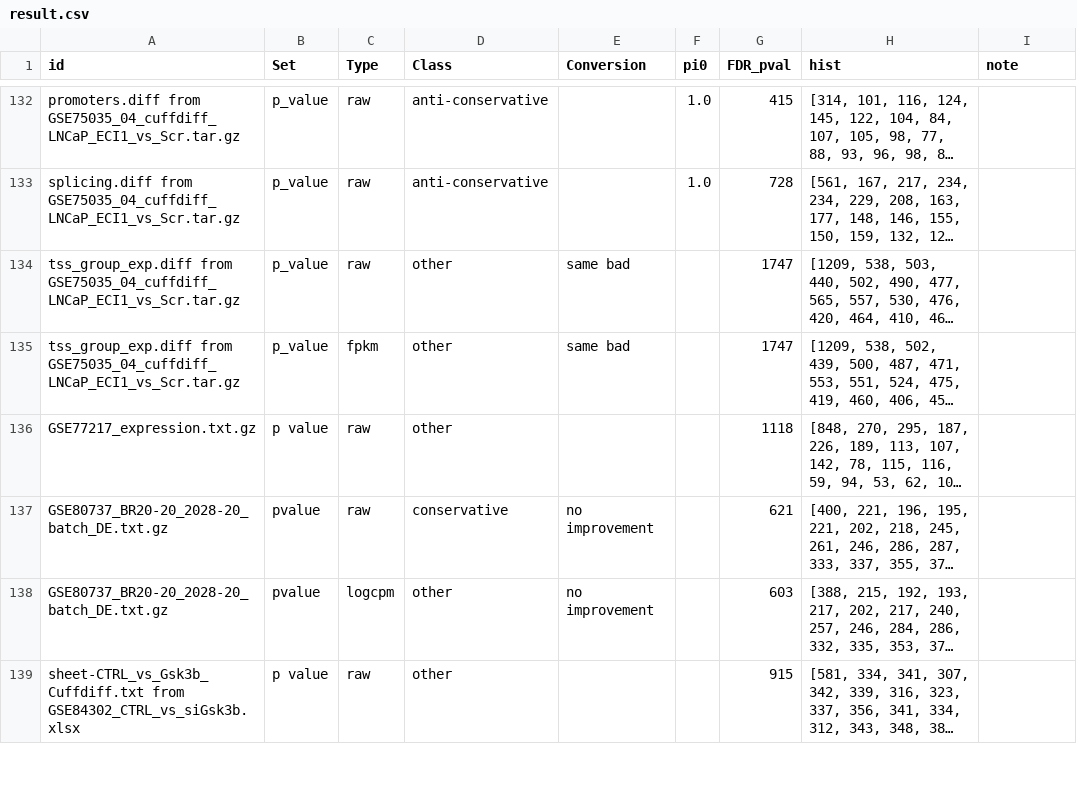
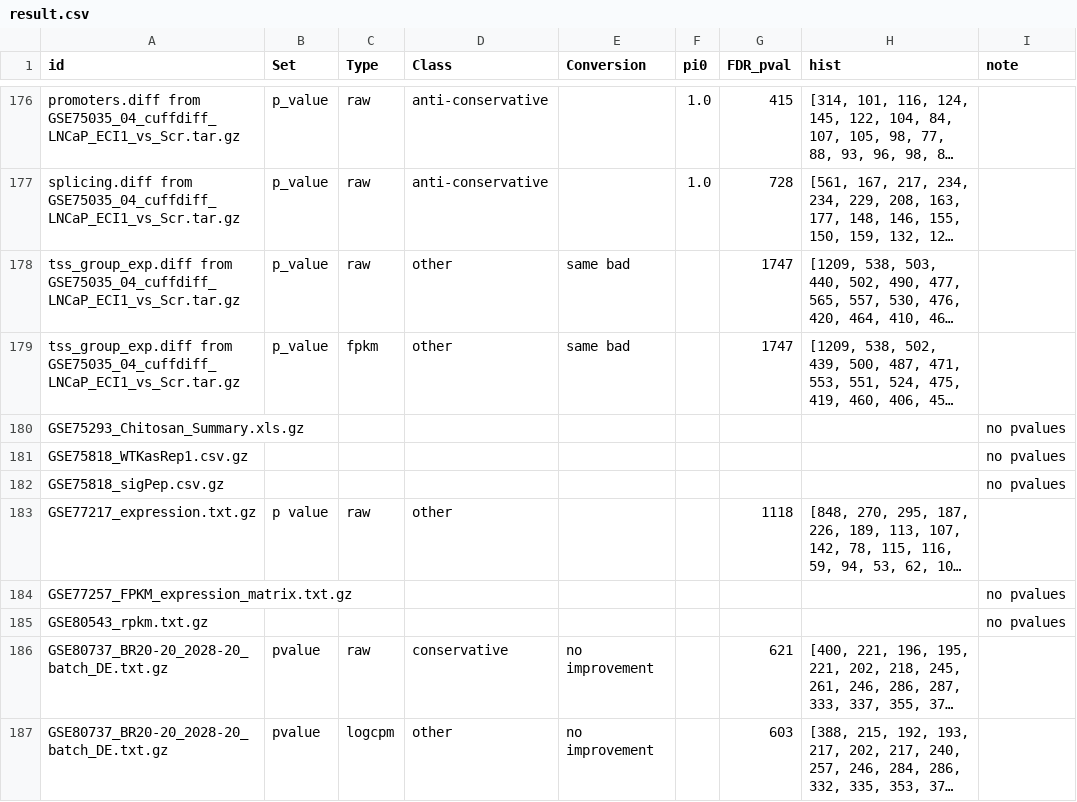
Before and after one commit to rstats-tartu/geo-htseq, a CSV file: output/result.csv, drawn as a sheet; only a part is shown, gaps mark what is left out; the shorter side is filled out with more unchanged rows; long unchanged cells end in …; the diff covers the shown part only; the diff names each change by its address in the sheet, - before the commit and + after, or states it on an @@ line.

```diff
--- a/output/result.csv
+++ b/output/result.csv
+row 180: GSE75293_Chitosan_Summary.xls.gz |  |  |  |  |  |  |  | no pvalues
+row 181: GSE75818_WTKasRep1.csv.gz |  |  |  |  |  |  |  | no pvalues
+row 182: GSE75818_sigPep.csv.gz |  |  |  |  |  |  |  | no pvalues
+row 184: GSE77257_FPKM_expression_matrix.txt.gz |  |  |  |  |  |  |  | no pvalues
+row 185: GSE80543_rpkm.txt.gz |  |  |  |  |  |  |  | no pvalues
```
Also changed, not shown: 58 added rows and 2 edited cells elsewhere in this file, 1 other file.
